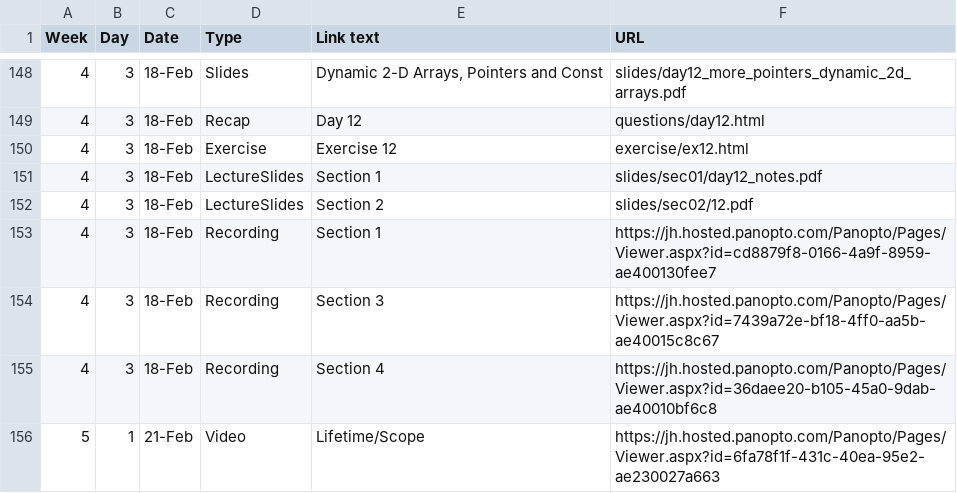
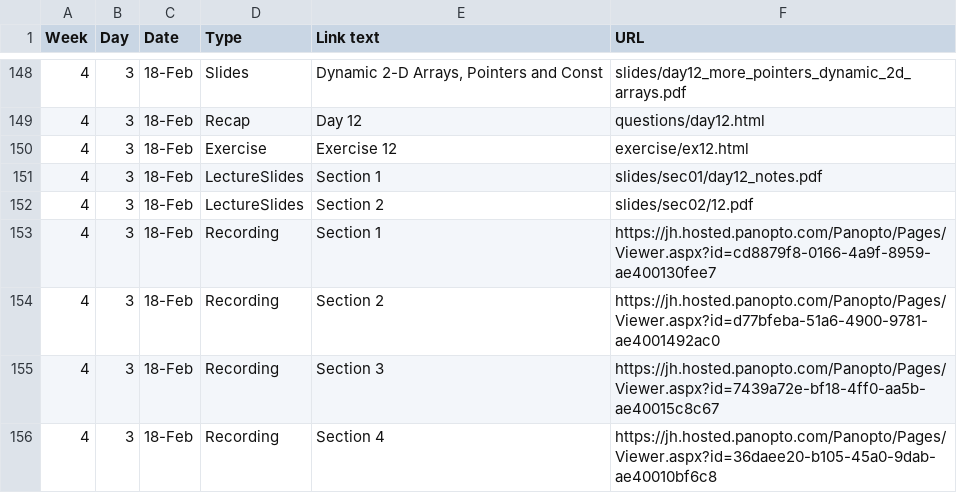
Before and after one commit to jhu-ip/cs220-s22, a CSV file: material.csv, drawn as a sheet; only a part is shown, gaps mark what is left out; the shorter side is filled out with more unchanged rows.

Commit message:
Added video link

```diff
--- a/material.csv
+++ b/material.csv
@@ -153,2 +153,3 @@ Week,Day,Date,Type,Link text,URL
 4,3,18-Feb,Recording,Section 1,https://jh.hosted.panopto.com/Panopto/Pages/Viewer.aspx?id=cd8879f8-0166-4a9f-8959-ae400130fee7
+4,3,18-Feb,Recording,Section 2,https://jh.hosted.panopto.com/Panopto/Pages/Viewer.aspx?id=d77bfeba-51a6-4900-9781-ae4001492ac0
 4,3,18-Feb,Recording,Section 3,https://jh.hosted.panopto.com/Panopto/Pages/Viewer.aspx?id=7439a72e-bf18-4ff0-aa5b-ae40015c8c67
```
Also changed, not shown: 1 other file.
